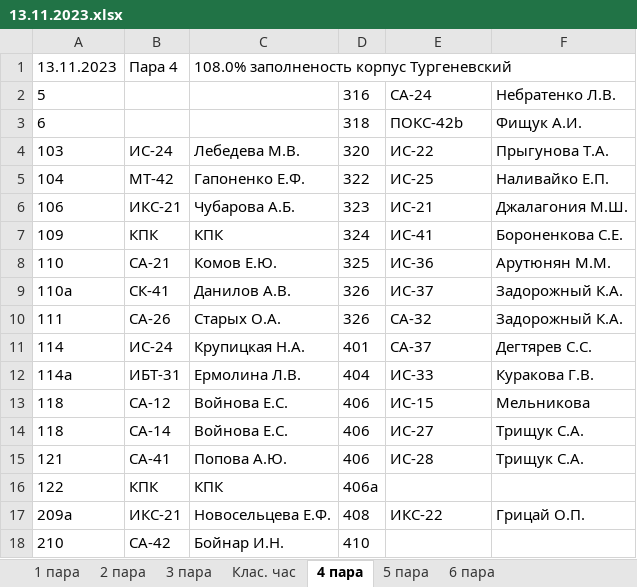
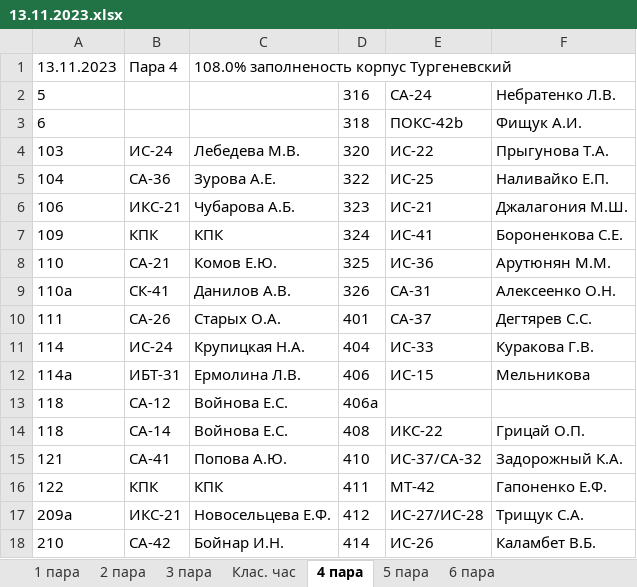
Before and after one commit to divanys/parsing_planchette, an Excel workbook: all_planchette/13.11.2023.xlsx, sheet 4 пара, drawn as a sheet; only a part is shown; values as stored, in another font and other column widths than the file's, no borders; charts and pictures not drawn; the diff covers the shown part only; the diff names each change by its address in the sheet, - before the commit and + after, or states it on an @@ line.

```diff
--- a/all_planchette/13.11.2023.xlsx (sheet 4 пара)
+++ b/all_planchette/13.11.2023.xlsx (sheet 4 пара)
-B5: МТ-42
+B5: СА-36
-C5: Гапоненко Е.Ф.
+C5: Зурова А.Е.
-E9: ИС-37
+E9: СА-31
-F9: Задорожный К.А.
+F9: Алексеенко О.Н.
-D10: 326
+D10: 401
-E10: СА-32
+E10: СА-37
-F10: Задорожный К.А.
+F10: Дегтярев С.С.
-D11: 401
+D11: 404
-E11: СА-37
+E11: ИС-33
-F11: Дегтярев С.С.
+F11: Куракова Г.В.
-D12: 404
+D12: 406
-E12: ИС-33
+E12: ИС-15
-F12: Куракова Г.В.
+F12: Мельникова
-D13: 406
+D13: 406а
-E13: ИС-15
+E13: (empty)
-F13: Мельникова
+F13: (empty)
-D14: 406
+D14: 408
-E14: ИС-27
+E14: ИКС-22
-F14: Трищук С.А.
+F14: Грицай О.П.
-D15: 406
+D15: 410
-E15: ИС-28
+E15: ИС-37/СА-32
-F15: Трищук С.А.
+F15: Задорожный К.А.
-D16: 406а
+D16: 411
-E16: (empty)
+E16: МТ-42
-F16: (empty)
+F16: Гапоненко Е.Ф.
-D17: 408
+D17: 412
-E17: ИКС-22
+E17: ИС-27/ИС-28
-F17: Грицай О.П.
+F17: Трищук С.А.
-D18: 410
+D18: 414
-E18: (empty)
+E18: ИС-26
-F18: (empty)
+F18: Каламбет В.Б.
```
Also changed, not shown: 3 added rows, 6 removed rows and 33 edited cells elsewhere in this sheet, sheet 5 пара, sheet 3 пара, sheet 2 пара, sheet 1 пара, sheet 6 пара, sheet Клас. час, 8 other files.
